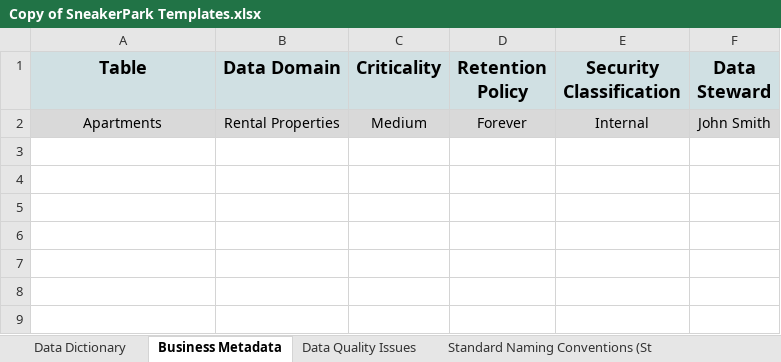
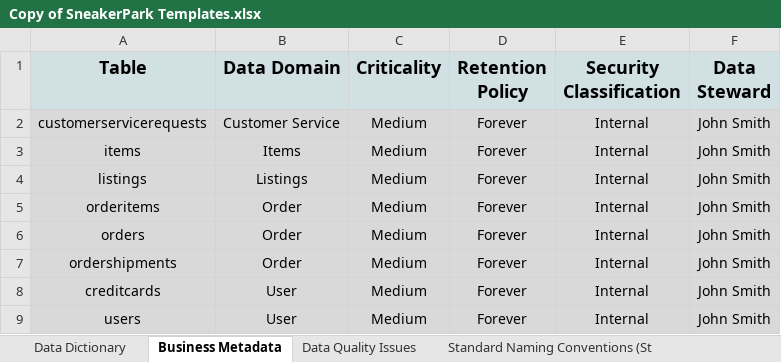
Before and after one commit to Polyhistor/Sneaker-Park-Data-Governance-Project, an Excel workbook: Copy of SneakerPark Templates.xlsx, sheet Business Metadata, drawn as a sheet; values as stored, in another font and other column widths than the file's, no borders; the diff names each change by its address in the sheet, - before the commit and + after, or states it on an @@ line.

Commit message:
finished business metadata

```diff
--- a/Copy of SneakerPark Templates.xlsx (sheet Business Metadata)
+++ b/Copy of SneakerPark Templates.xlsx (sheet Business Metadata)
-A2 (Table): Apartments
+A2 (Table): customerservicerequests
-B2 (Data Domain): Rental Properties
+B2 (Data Domain): Customer Service
+row 3: items | Items | Medium | Forever | Internal | John Smith
+row 4: listings | Listings | Medium | Forever | Internal | John Smith
+row 5: orderitems | Order | Medium | Forever | Internal | John Smith
+row 6: orders | Order | Medium | Forever | Internal | John Smith
+row 7: ordershipments | Order | Medium | Forever | Internal | John Smith
+row 8: creditcards | User | Medium | Forever | Internal | John Smith
+row 9: users | User | Medium | Forever | Internal | John Smith
```
